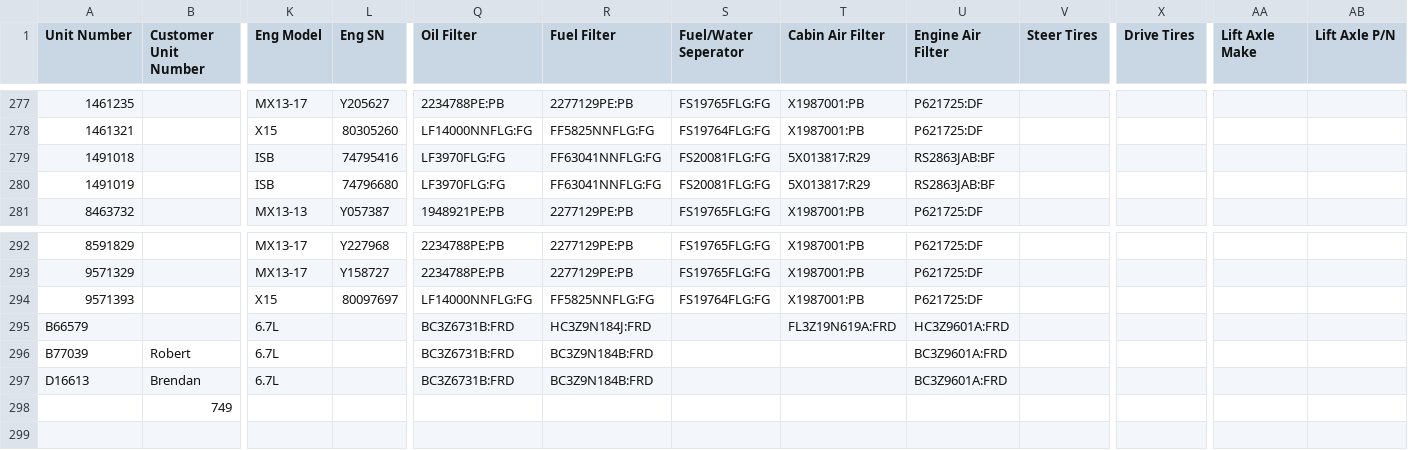
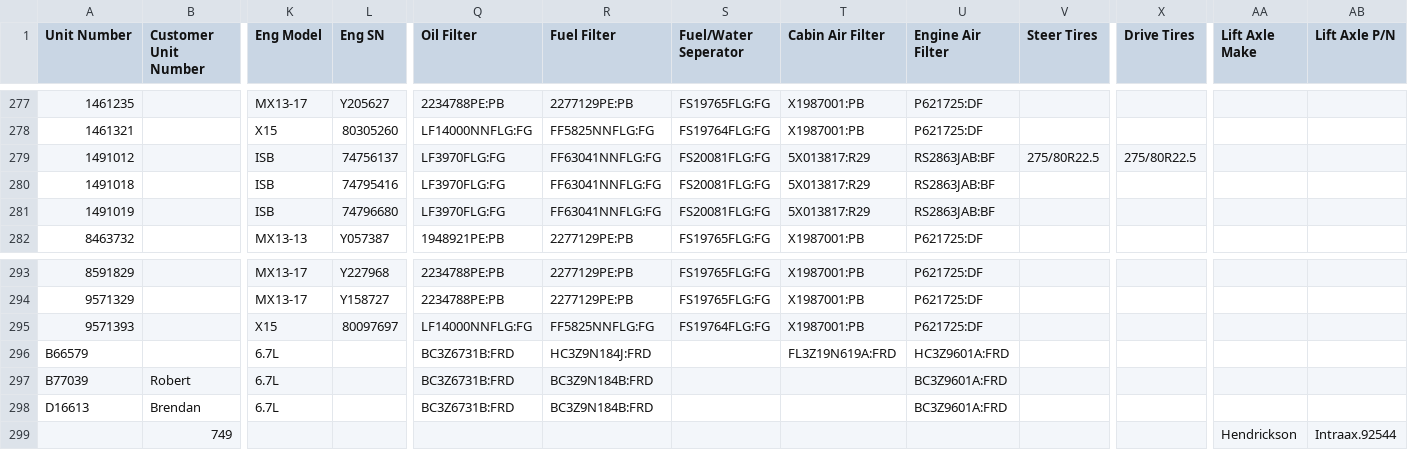
Before and after one commit to TuinderJ/personal-website, a CSV file: truck-data/database.csv, drawn as a sheet; only a part is shown, gaps mark what is left out; addresses are those after the commit; rows hold the shown columns only; the diff names each change by its address in the sheet, - before the commit and + after, or states it on an @@ line.

Commit message:
new truck

```diff
--- a/truck-data/database.csv
+++ b/truck-data/database.csv
+row 279: 1491012 |  | ISB | 74756137 | LF3970FLG:FG | FF63041NNFLG:FG | FS20081FLG:FG | 5X013817:R29 | RS2863JAB:BF | 275/80R22.5 | 275/80R22.5
-AA299 (Lift Axle Make): (empty)
+AA299 (Lift Axle Make): Hendrickson
-AB299 (Lift Axle P/N): (empty)
+AB299 (Lift Axle P/N): Intraax.92544
```
